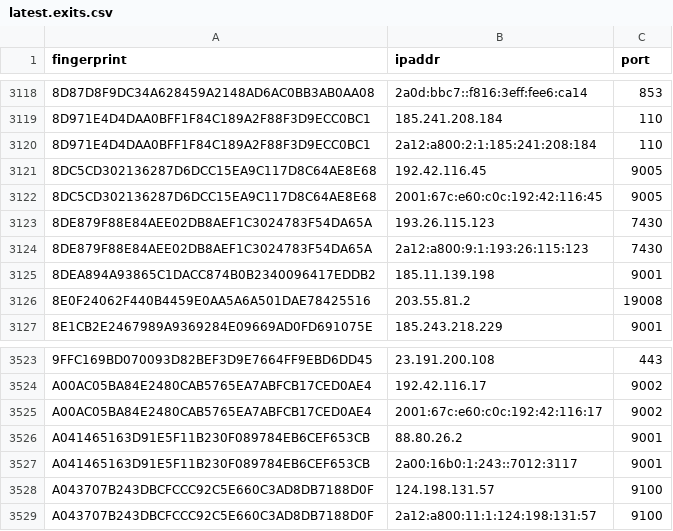
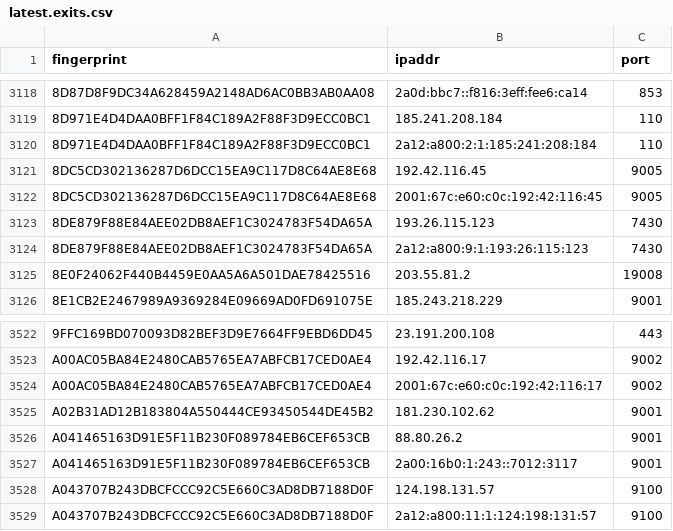
Before and after one commit to sec-js/tor-nodes, a CSV file: latest.exits.csv, drawn as a sheet; only a part is shown, gaps mark what is left out; removed rows and columns are numbered as before the commit, all else as after; the diff covers the shown part only; the diff names each change by its address in the sheet, - before the commit and + after, or states it on an @@ line.

```diff
--- a/latest.exits.csv
+++ b/latest.exits.csv
-row 3125: 8DEA894A93865C1DACC874B0B2340096417EDDB2 | 185.11.139.198 | 9001
+row 3525: A02B31AD12B183804A550444CE93450544DE45B2 | 181.230.102.62 | 9001
```
Also changed, not shown: 5 added rows and 3 removed rows elsewhere in this file, latest.all.csv, latest.guards.csv.
